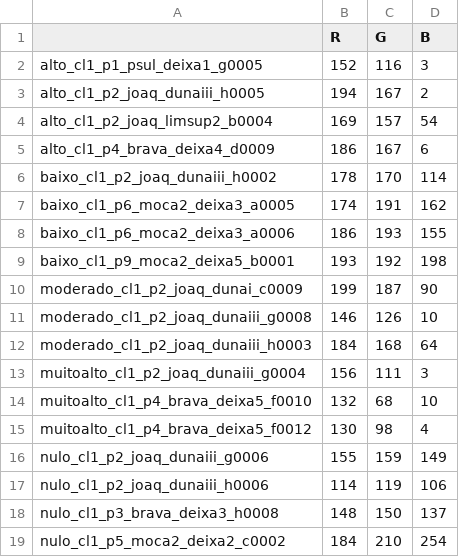
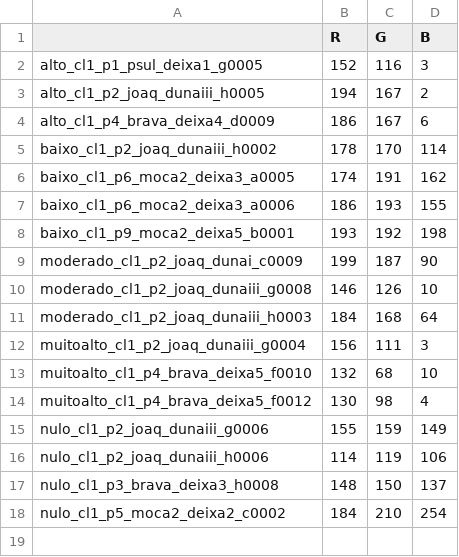
Before and after one commit to LaPoGeoMar/Proj_Pellets_Amarelamento, a CSV file: notebooks/RGB_values_classeszanetti.csv, drawn as a sheet.

```diff
--- a/notebooks/RGB_values_classeszanetti.csv
+++ b/notebooks/RGB_values_classeszanetti.csv
@@ -3,3 +3,2 @@ alto_cl1_p1_psul_deixa1_g0005,152,116,3
 alto_cl1_p2_joaq_dunaiii_h0005,194,167,2
-alto_cl1_p2_joaq_limsup2_b0004,169,157,54
 alto_cl1_p4_brava_deixa4_d0009,186,167,6
```
Also changed, not shown: 3 other files.
